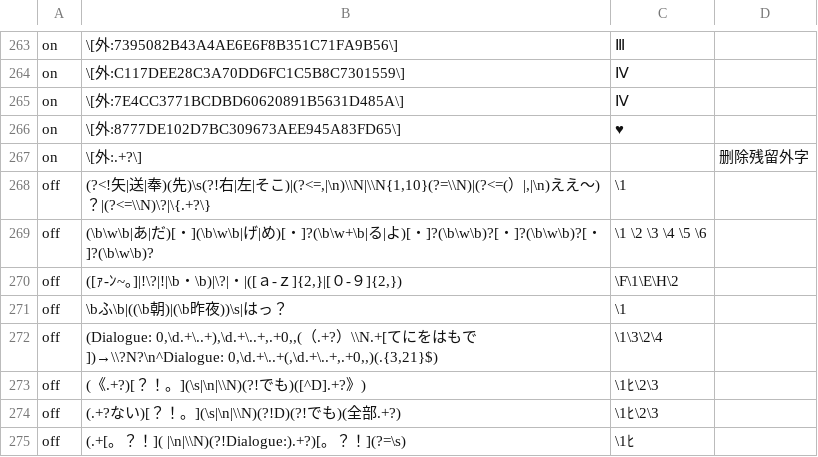
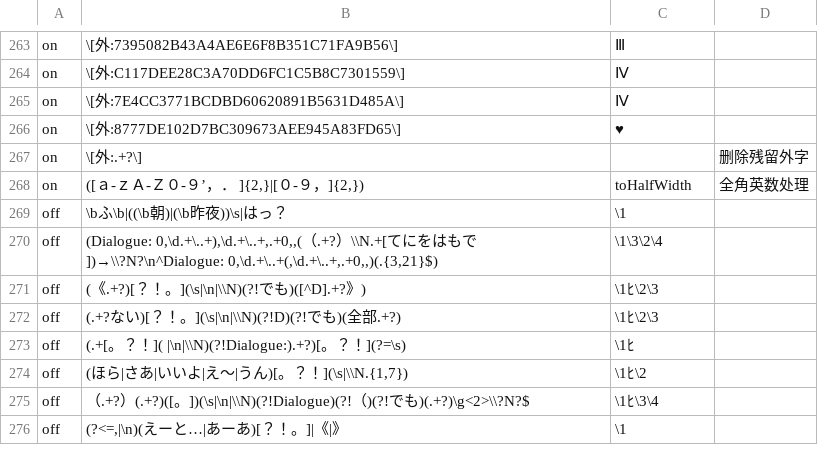
Before and after one commit to Nekomoekissaten-SUB/nekomoe-jp-formatter, a TSV file: dist/pattern.tsv, drawn as a sheet; only a part is shown, gaps mark what is left out; the shorter side is filled out with more unchanged rows; removed rows and columns are numbered as before the commit, all else as after; the diff names each change by its address in the sheet, - before the commit and + after, or states it on an @@ line.

```diff
--- a/dist/pattern.tsv
+++ b/dist/pattern.tsv
-row 268: off | (?<!矢|送|奉)(先)\s(?!右|左|そこ)|(?<=,|\n)\\N|\\N{1,10}(?=\\N)|(?<=(）|,|\n)ええ～)？|(?<=\\N)\?|\{.+?\} | \1
-row 269: off | (\b\w\b|あ|だ)[・](\b\w\b|げ|め)[・]?(\b\w+\b|る|よ)[・]?(\b\w\b)?[・]?(\b\w\b)?[・]?(\b\w\b)? | \1 \2 \3 \4 \5 \6
-row 270: off | ([ｧ-ﾝ~｡]|!\?|!|\b・\b)|\?|・|([ａ-ｚ]{2,}|[０-９]{2,}) | \F\1\E\H\2
+row 268: on | ([ａ-ｚＡ-Ｚ０-９’，． ]{2,}|[０-９，]{2,}) | toHalfWidth | 全角英数处理
```
Also changed, not shown: 1 other file.
